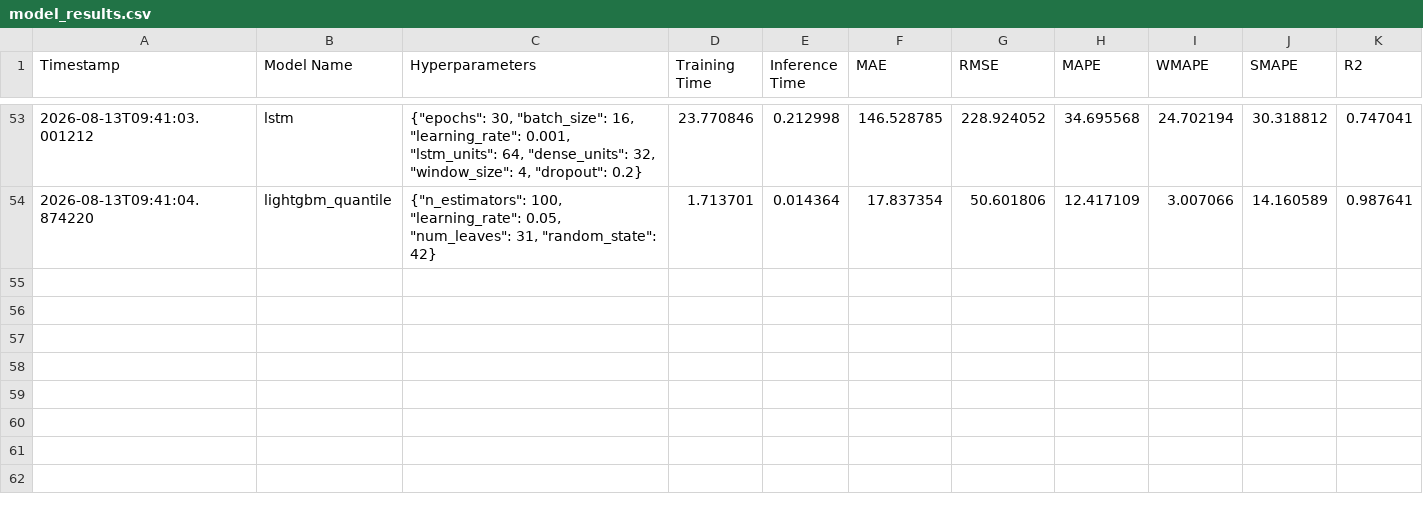
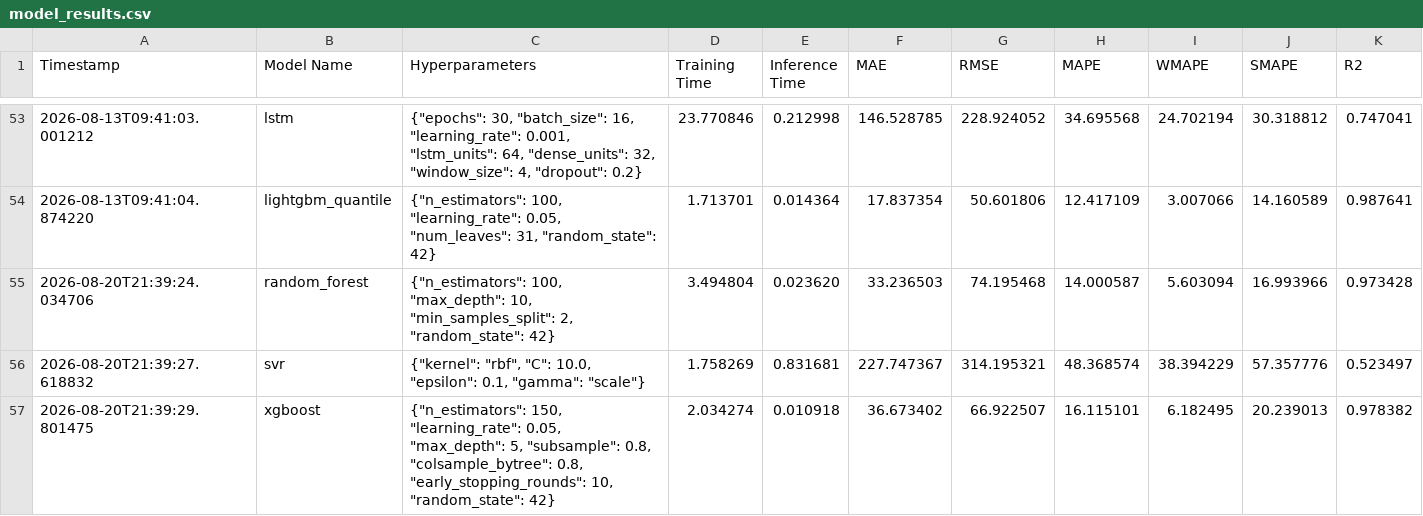
Before and after one commit to ShrivinRaagav/POWERGRID, a CSV file: experiments/model_results.csv, drawn as a sheet; only a part is shown, gaps mark what is left out; rows hold the shown columns only; the diff covers the shown part only; the diff names each change by its address in the sheet, - before the commit and + after, or states it on an @@ line.

```diff
--- a/experiments/model_results.csv
+++ b/experiments/model_results.csv
+row 55: 2026-08-20T21:39:24.034706 | random_forest | {"n_estimators": 100, "max_depth": 10, "min_samples_split": 2, "random_state": 42} | 3.494804 | 0.023620 | 33.236503 | 74.195468 | 14.000587 | 5.603094 | 16.993966 | 0.973428
+row 56: 2026-08-20T21:39:27.618832 | svr | {"kernel": "rbf", "C": 10.0, "epsilon": 0.1, "gamma": "scale"} | 1.758269 | 0.831681 | 227.747367 | 314.195321 | 48.368574 | 38.394229 | 57.357776 | 0.523497
+row 57: 2026-08-20T21:39:29.801475 | xgboost | {"n_estimators": 150, "learning_rate": 0.05, "max_depth": 5, "subsample": 0.8, "colsample_bytree": 0.8, "early_stopping_rounds": 10, "random_state": 42} | 2.034274 | 0.010918 | 36.673402 | 66.922507 | 16.115101 | 6.182495 | 20.239013 | 0.978382
```
Also changed, not shown: 3 added rows elsewhere in this file, reports/feature_selection_report.csv, reports/feature_summary.csv, 55 other files.
